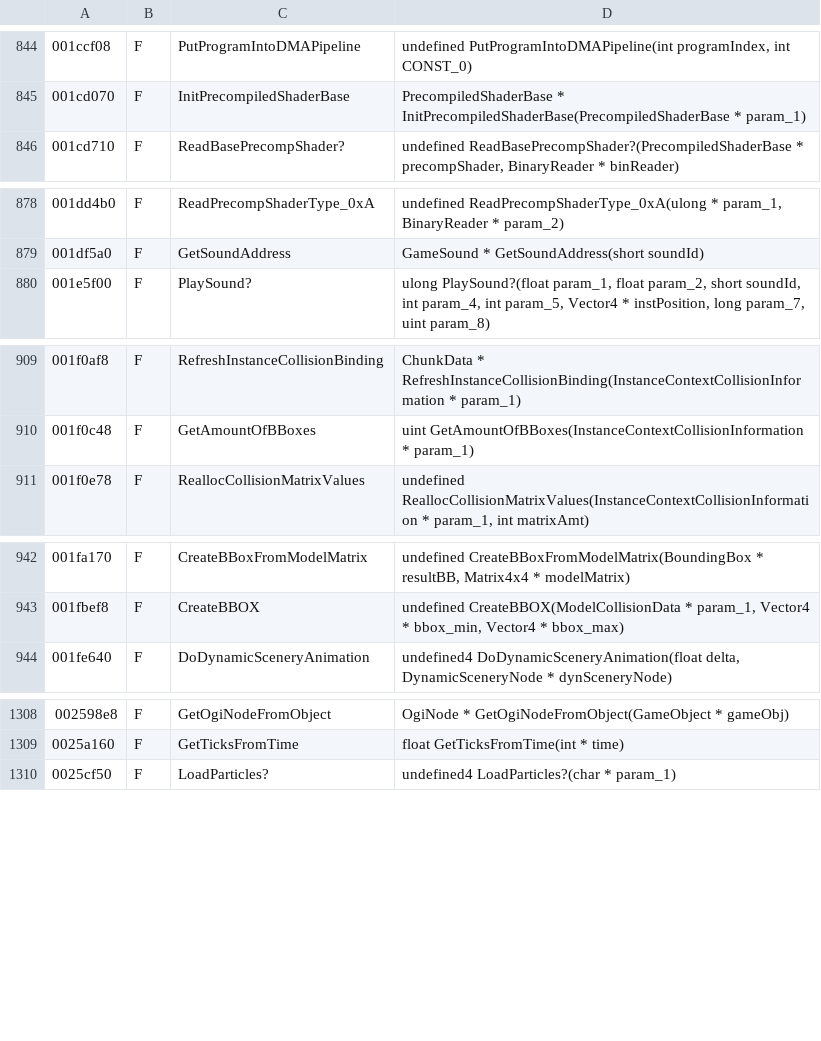
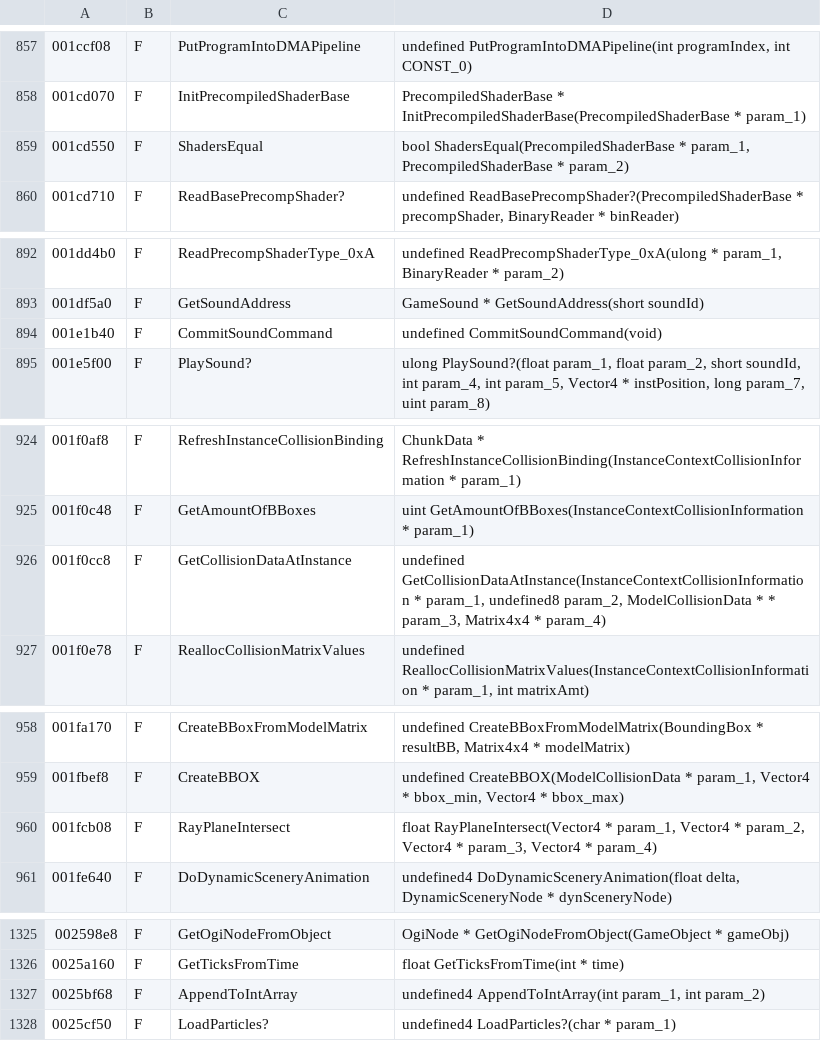
Before and after one commit to AlexMollard/Crash-Twinsanity-Improved, a TSV file: tools/re/db/symbols.tsv, drawn as a sheet; only a part is shown, gaps mark what is left out; the diff covers the shown part only.

```diff
--- a/tools/re/db/symbols.tsv
+++ b/tools/re/db/symbols.tsv
@@ -845,2 +858,3 @@
 001cd070	F	InitPrecompiledShaderBase	PrecompiledShaderBase * InitPrecompiledShaderBase(PrecompiledShaderBase * param_1)
+001cd550	F	ShadersEqual	bool ShadersEqual(PrecompiledShaderBase * param_1, PrecompiledShaderBase * param_2)
 001cd710	F	ReadBasePrecompShader?	undefined ReadBasePrecompShader?(PrecompiledShaderBase * precompShader, BinaryReader * binReader)
@@ -879,2 +893,3 @@
 001df5a0	F	GetSoundAddress	GameSound * GetSoundAddress(short soundId)
+001e1b40	F	CommitSoundCommand	undefined CommitSoundCommand(void)
 001e5f00	F	PlaySound?	ulong PlaySound?(float param_1, float param_2, short soundId, int param_4, int param_5, Vector4 * instPosition, long param_7, uint param_8)
@@ -910,2 +925,3 @@
 001f0c48	F	GetAmountOfBBoxes	uint GetAmountOfBBoxes(InstanceContextCollisionInformation * param_1)
+001f0cc8	F	GetCollisionDataAtInstance	undefined GetCollisionDataAtInstance(InstanceContextCollisionInformation * param_1, undefined8 param_2, ModelCollisionData * * param_3, Matrix4x4 * param_4)
 001f0e78	F	ReallocCollisionMatrixValues	undefined ReallocCollisionMatrixValues(InstanceContextCollisionInformation * param_1, int matrixAmt)
@@ -943,2 +959,3 @@
 001fbef8	F	CreateBBOX	undefined CreateBBOX(ModelCollisionData * param_1, Vector4 * bbox_min, Vector4 * bbox_max)
+001fcb08	F	RayPlaneIntersect	float RayPlaneIntersect(Vector4 * param_1, Vector4 * param_2, Vector4 * param_3, Vector4 * param_4)
 001fe640	F	DoDynamicSceneryAnimation	undefined4 DoDynamicSceneryAnimation(float delta, DynamicSceneryNode * dynSceneryNode)
@@ -1309,2 +1326,3 @@
 0025a160	F	GetTicksFromTime	float GetTicksFromTime(int * time)
+0025bf68	F	AppendToIntArray	undefined4 AppendToIntArray(int param_1, int param_2)
 0025cf50	F	LoadParticles?	undefined4 LoadParticles?(char * param_1)
```
Also changed, not shown: 18 added rows elsewhere in this file, tools/re/db/read.tsv, 1 other file.
